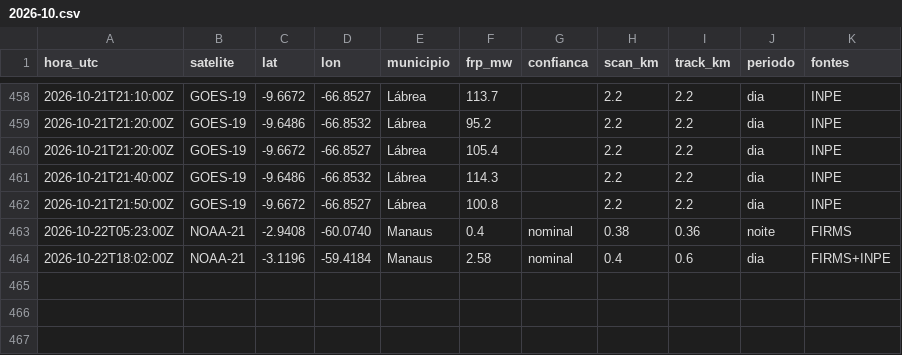
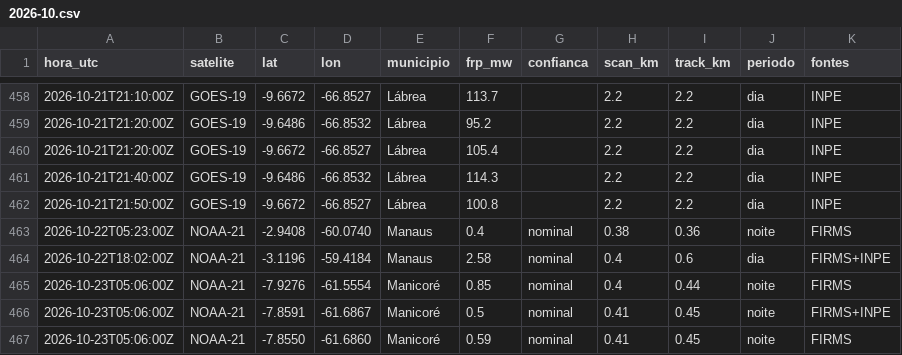
Before and after one commit to UFAMCCA/MonitorBETA, a CSV file: docs/data/historico/coari/2026-10.csv, drawn as a sheet; only a part is shown, gaps mark what is left out.

```diff
--- a/docs/data/historico/coari/2026-10.csv
+++ b/docs/data/historico/coari/2026-10.csv
@@ -464 +464,4 @@ hora_utc,satelite,lat,lon,municipio,frp_mw,confianca,scan_km,track_km,periodo,fo
 2026-10-22T18:02:00Z,NOAA-21,-3.1196,-59.4184,Manaus,2.58,nominal,0.4,0.6,dia,FIRMS+INPE
+2026-10-23T05:06:00Z,NOAA-21,-7.9276,-61.5554,Manicoré,0.85,nominal,0.4,0.44,noite,FIRMS
+2026-10-23T05:06:00Z,NOAA-21,-7.8591,-61.6867,Manicoré,0.5,nominal,0.41,0.45,noite,FIRMS+INPE
+2026-10-23T05:06:00Z,NOAA-21,-7.8550,-61.6860,Manicoré,0.59,nominal,0.41,0.45,noite,FIRMS
```
Also changed, not shown: docs/data/historico/humaita/2026-10.csv, 31 other files.
